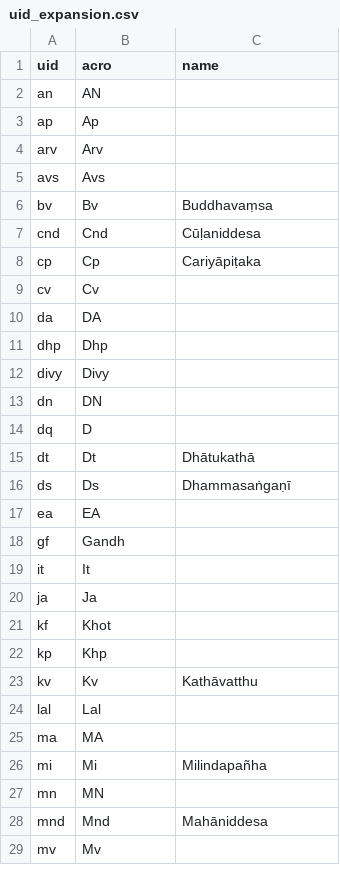
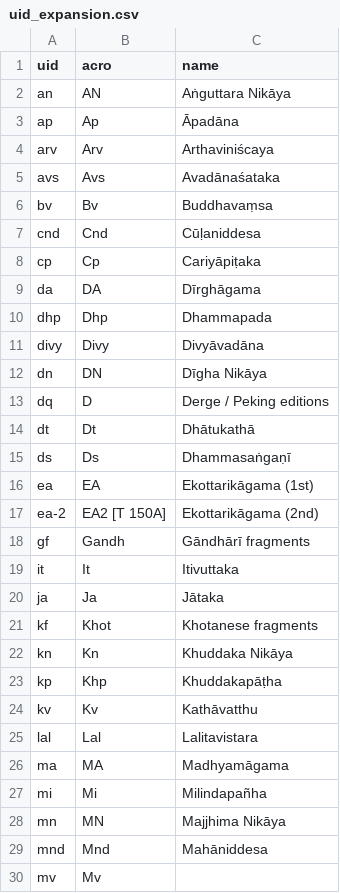
Before and after one commit to suttacentral/legacy-suttacentral-data, a CSV file: table/uid_expansion.csv, drawn as a sheet; only a part is shown; the diff covers the shown part only.

Commit message:
Updated entries to assist with the javascript uid expansion

```diff
--- a/table/uid_expansion.csv
+++ b/table/uid_expansion.csv
@@ -1,6 +1,6 @@
 uid,acro,name
-an,AN ,
-ap,Ap ,
-arv,Arv ,
-avs,Avs ,
+an,AN,Aṅguttara Nikāya
+ap,Ap,Āpadāna
+arv,Arv,Arthaviniścaya
+avs,Avs,Avadānaśataka
 bv,Bv,Buddhavaṃsa
@@ -8,21 +8,22 @@ cnd,Cnd,Cūḷaniddesa
 cp,Cp,Cariyāpiṭaka
-cv,Cv ,
-da,DA ,
-dhp,Dhp ,
-divy,Divy ,
-dn,DN ,
-dq,D ,
+da,DA,Dīrghāgama
+dhp,Dhp,Dhammapada
+divy,Divy,Divyāvadāna
+dn,DN,Dīgha Nikāya
+dq,D,Derge / Peking editions
 dt,Dt,Dhātukathā
 ds,Ds,Dhammasaṅgaṇī
-ea,EA ,
-gf,Gandh ,
-it,It ,
-ja,Ja ,
-kf,Khot ,
-kp,Khp ,
+ea,EA,Ekottarikāgama (1st)
+ea-2,EA2 [T 150A],Ekottarikāgama (2nd)
+gf,Gandh,Gāndhārī fragments
+it,It,Itivuttaka
+ja,Ja,Jātaka
+kf,Khot,Khotanese fragments
+kn,Kn,Khuddaka Nikāya
+kp,Khp,Khuddakapāṭha
 kv,Kv,Kathāvatthu
-lal,Lal ,
-ma,MA ,
+lal,Lal,Lalitavistara
+ma,MA,Madhyamāgama
 mi,Mi,Milindapañha
-mn,MN ,
+mn,MN,Majjhima Nikāya
 mnd,Mnd,Mahāniddesa
```
Also changed, not shown: 16 added rows and 15 edited cells elsewhere in this file.
